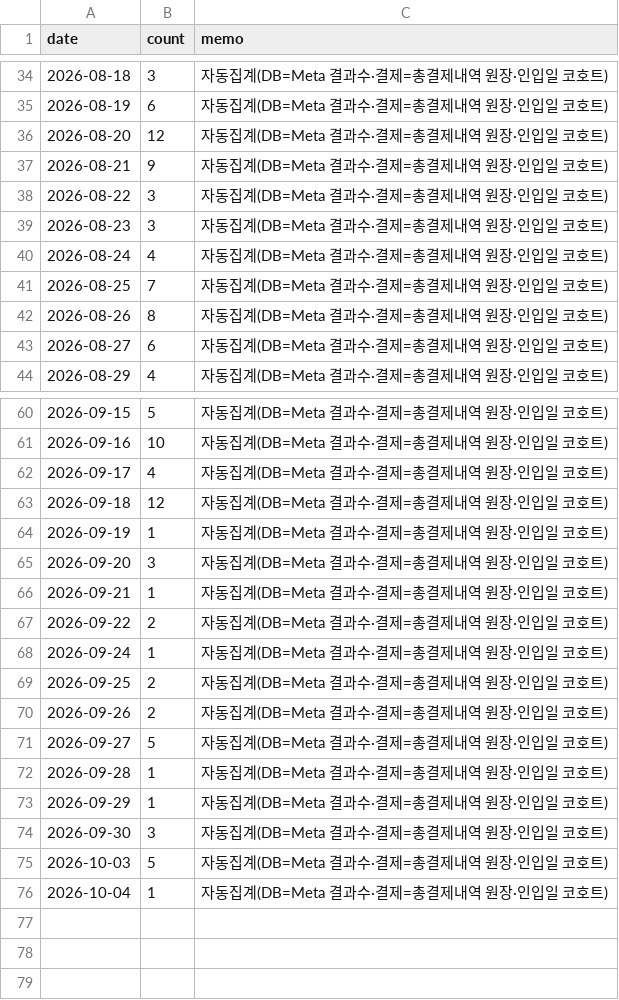
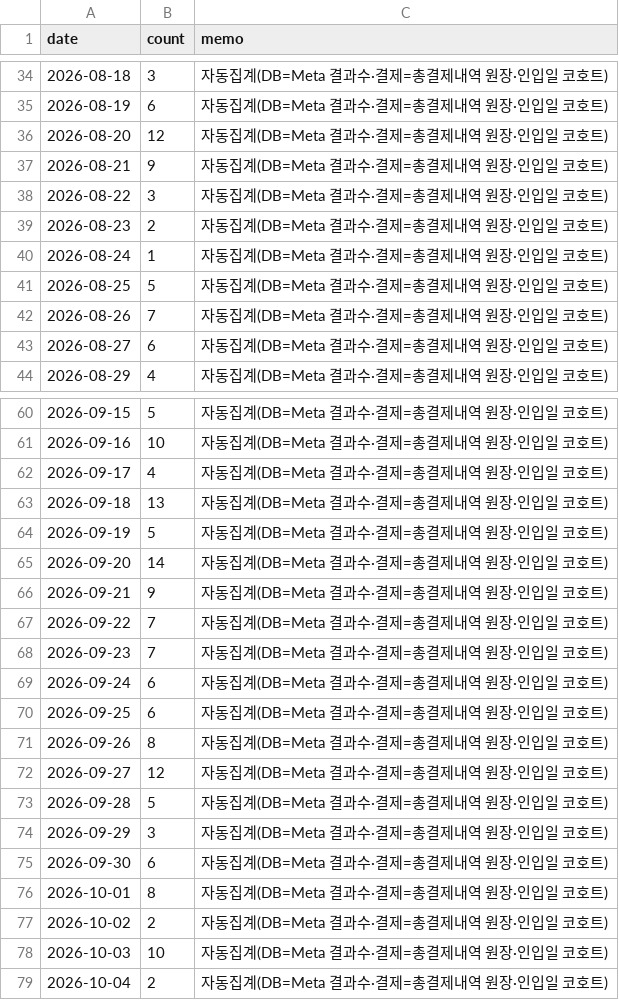
Before and after one commit to fgih304-netizen/fgih304-netizen.github.io, a CSV file: discount_typeform.csv, drawn as a sheet; only a part is shown, gaps mark what is left out; the diff covers the shown part only.

```diff
--- a/discount_typeform.csv
+++ b/discount_typeform.csv
@@ -38,6 +38,6 @@ date,count,memo
 2026-08-22,3,자동집계(DB=Meta 결과수·결제=총결제내역 원장·인입일 코호트)
-2026-08-23,3,자동집계(DB=Meta 결과수·결제=총결제내역 원장·인입일 코호트)
-2026-08-24,4,자동집계(DB=Meta 결과수·결제=총결제내역 원장·인입일 코호트)
-2026-08-25,7,자동집계(DB=Meta 결과수·결제=총결제내역 원장·인입일 코호트)
-2026-08-26,8,자동집계(DB=Meta 결과수·결제=총결제내역 원장·인입일 코호트)
+2026-08-23,2,자동집계(DB=Meta 결과수·결제=총결제내역 원장·인입일 코호트)
+2026-08-24,1,자동집계(DB=Meta 결과수·결제=총결제내역 원장·인입일 코호트)
+2026-08-25,5,자동집계(DB=Meta 결과수·결제=총결제내역 원장·인입일 코호트)
+2026-08-26,7,자동집계(DB=Meta 결과수·결제=총결제내역 원장·인입일 코호트)
 2026-08-27,6,자동집계(DB=Meta 결과수·결제=총결제내역 원장·인입일 코호트)
@@ -62,15 +62,18 @@ date,count,memo
 2026-09-17,4,자동집계(DB=Meta 결과수·결제=총결제내역 원장·인입일 코호트)
-2026-09-18,12,자동집계(DB=Meta 결과수·결제=총결제내역 원장·인입일 코호트)
-2026-09-19,1,자동집계(DB=Meta 결과수·결제=총결제내역 원장·인입일 코호트)
-2026-09-20,3,자동집계(DB=Meta 결과수·결제=총결제내역 원장·인입일 코호트)
-2026-09-21,1,자동집계(DB=Meta 결과수·결제=총결제내역 원장·인입일 코호트)
-2026-09-22,2,자동집계(DB=Meta 결과수·결제=총결제내역 원장·인입일 코호트)
-2026-09-24,1,자동집계(DB=Meta 결과수·결제=총결제내역 원장·인입일 코호트)
-2026-09-25,2,자동집계(DB=Meta 결과수·결제=총결제내역 원장·인입일 코호트)
-2026-09-26,2,자동집계(DB=Meta 결과수·결제=총결제내역 원장·인입일 코호트)
-2026-09-27,5,자동집계(DB=Meta 결과수·결제=총결제내역 원장·인입일 코호트)
-2026-09-28,1,자동집계(DB=Meta 결과수·결제=총결제내역 원장·인입일 코호트)
-2026-09-29,1,자동집계(DB=Meta 결과수·결제=총결제내역 원장·인입일 코호트)
-2026-09-30,3,자동집계(DB=Meta 결과수·결제=총결제내역 원장·인입일 코호트)
-2026-10-03,5,자동집계(DB=Meta 결과수·결제=총결제내역 원장·인입일 코호트)
-2026-10-04,1,자동집계(DB=Meta 결과수·결제=총결제내역 원장·인입일 코호트)
+2026-09-18,13,자동집계(DB=Meta 결과수·결제=총결제내역 원장·인입일 코호트)
+2026-09-19,5,자동집계(DB=Meta 결과수·결제=총결제내역 원장·인입일 코호트)
+2026-09-20,14,자동집계(DB=Meta 결과수·결제=총결제내역 원장·인입일 코호트)
+2026-09-21,9,자동집계(DB=Meta 결과수·결제=총결제내역 원장·인입일 코호트)
+2026-09-22,7,자동집계(DB=Meta 결과수·결제=총결제내역 원장·인입일 코호트)
+2026-09-23,7,자동집계(DB=Meta 결과수·결제=총결제내역 원장·인입일 코호트)
+2026-09-24,6,자동집계(DB=Meta 결과수·결제=총결제내역 원장·인입일 코호트)
+2026-09-25,6,자동집계(DB=Meta 결과수·결제=총결제내역 원장·인입일 코호트)
+2026-09-26,8,자동집계(DB=Meta 결과수·결제=총결제내역 원장·인입일 코호트)
+2026-09-27,12,자동집계(DB=Meta 결과수·결제=총결제내역 원장·인입일 코호트)
+2026-09-28,5,자동집계(DB=Meta 결과수·결제=총결제내역 원장·인입일 코호트)
+2026-09-29,3,자동집계(DB=Meta 결과수·결제=총결제내역 원장·인입일 코호트)
+2026-09-30,6,자동집계(DB=Meta 결과수·결제=총결제내역 원장·인입일 코호트)
+2026-10-01,8,자동집계(DB=Meta 결과수·결제=총결제내역 원장·인입일 코호트)
+2026-10-02,2,자동집계(DB=Meta 결과수·결제=총결제내역 원장·인입일 코호트)
+2026-10-03,10,자동집계(DB=Meta 결과수·결제=총결제내역 원장·인입일 코호트)
+2026-10-04,2,자동집계(DB=Meta 결과수·결제=총결제내역 원장·인입일 코호트)
```
Also changed, not shown: 2 edited cells elsewhere in this file, non_ad_revenue.csv.
